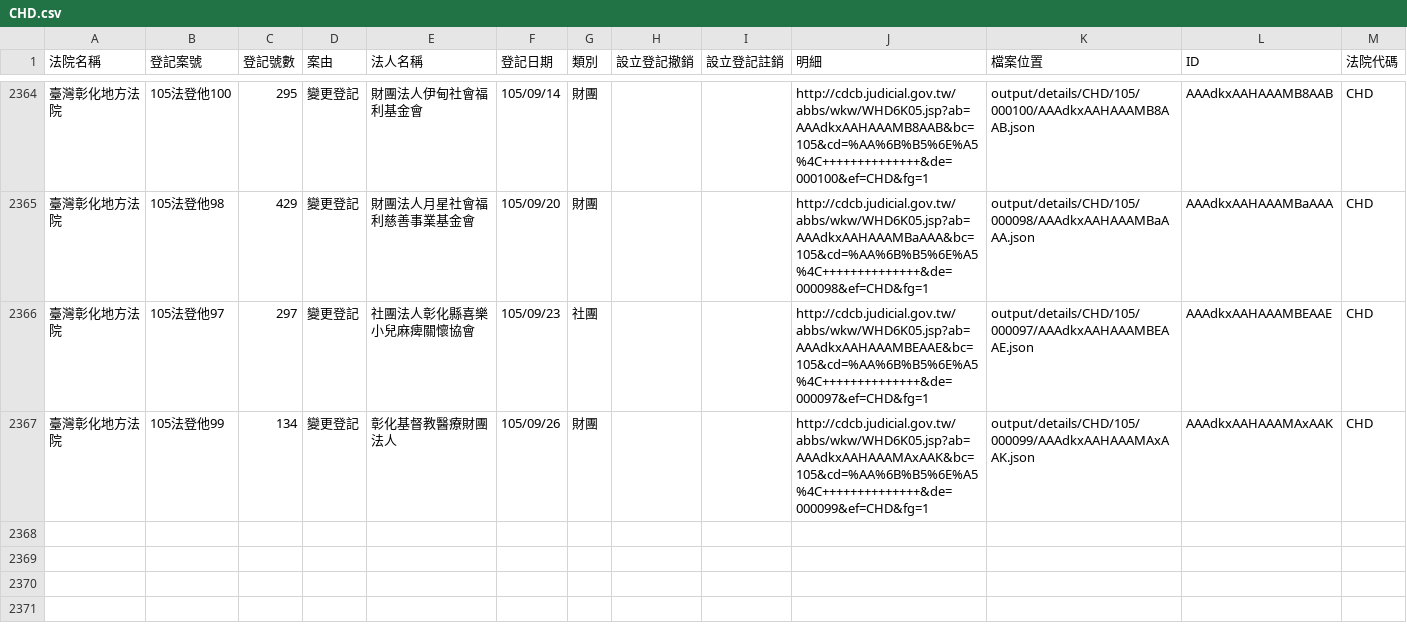
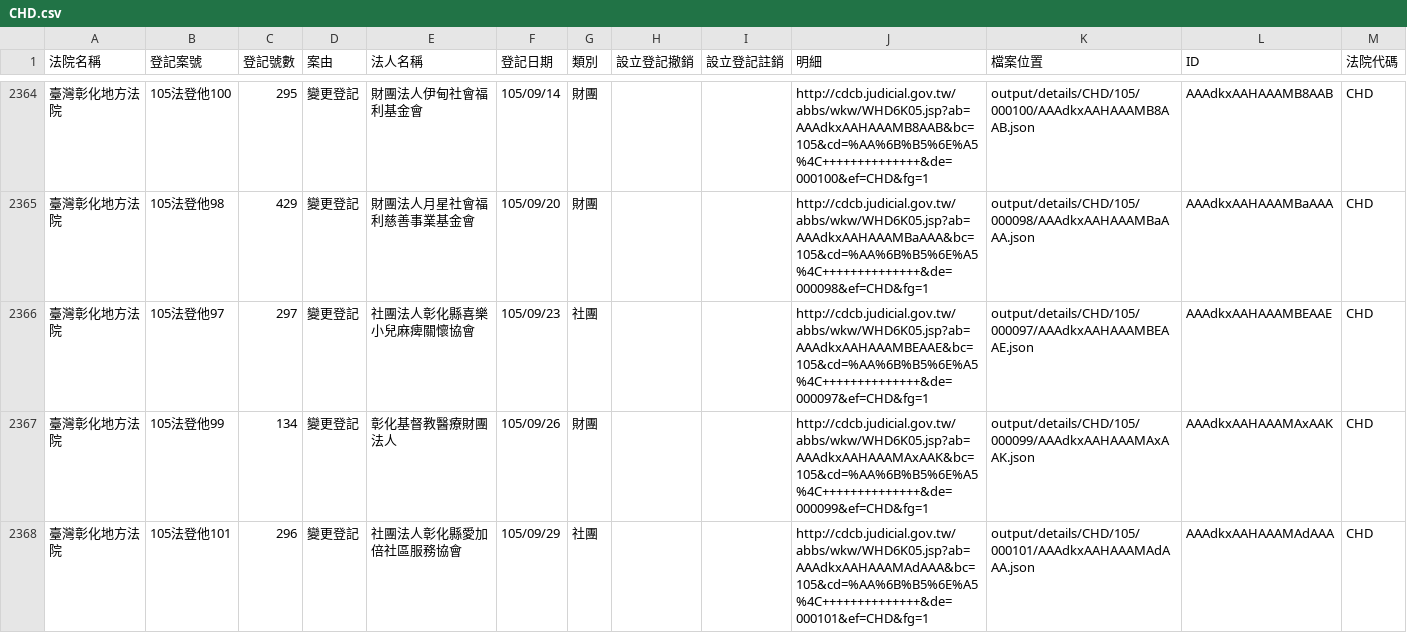
Before and after one commit to longhsiung/foundationtw, a CSV file: output/lists/CHD.csv, drawn as a sheet; only a part is shown, gaps mark what is left out.

Commit message:
update datasets @ 2016-10-04 02:00:01

```diff
--- a/output/lists/CHD.csv
+++ b/output/lists/CHD.csv
@@ -2367 +2367,2 @@
 臺灣彰化地方法院,105法登他99,134,變更登記,彰化基督教醫療財團法人,105/09/26,財團,,,http://cdcb.judicial.gov.tw/abbs/wkw/WHD6K05.jsp?ab=AAAdkxAAHAAAMAxAAK&bc=105&cd=%AA%6B%B5%6E%A5%4C++++++++++++++&de=000099&ef=CHD&fg=1,output/details/CHD/105/000099/AAAdkxAAHAAAMAxAAK.json,AAAdkxAAHAAAMAxAAK,CHD
+臺灣彰化地方法院,105法登他101,296,變更登記,社團法人彰化縣愛加倍社區服務協會,105/09/29,社團,,,http://cdcb.judicial.gov.tw/abbs/wkw/WHD6K05.jsp?ab=AAAdkxAAHAAAMAdAAA&bc=105&cd=%AA%6B%B5%6E%A5%4C++++++++++++++&de=000101&ef=CHD&fg=1,output/details/CHD/105/000101/AAAdkxAAHAAAMAdAAA.json,AAAdkxAAHAAAMAdAAA,CHD
```
Also changed, not shown: output/lists/HLD.csv, output/lists/PTD.csv, 17 other files.
